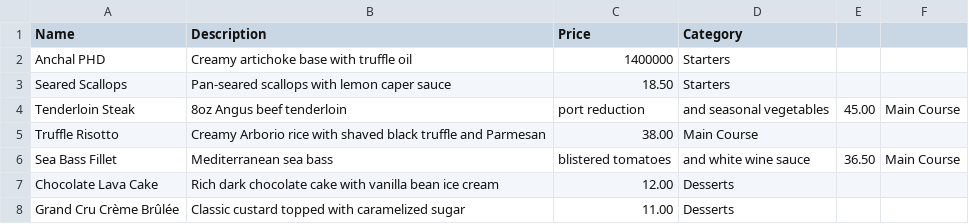
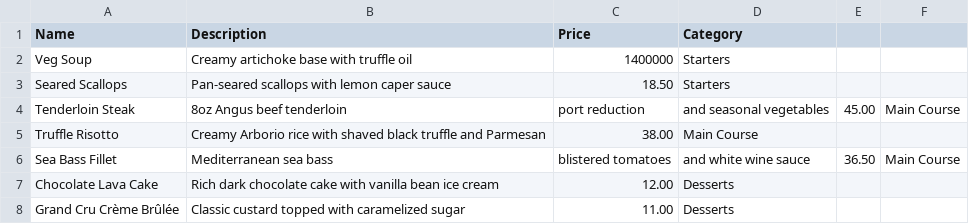
Before and after one commit to abtrader96-max/FoodfermishMenu, a CSV file: menu_data.csv, drawn as a sheet.

Commit message:
Update menu_data.csv

```diff
--- a/menu_data.csv
+++ b/menu_data.csv
@@ -1,3 +1,3 @@
 Name,Description,Price,Category
-Anchal PHD,Creamy artichoke base with truffle oil,1400000,Starters
+Veg Soup,Creamy artichoke base with truffle oil,1400000,Starters
 Seared Scallops,Pan-seared scallops with lemon caper sauce,18.50,Starters
```
